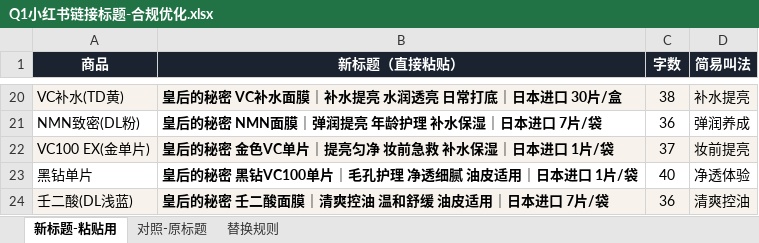
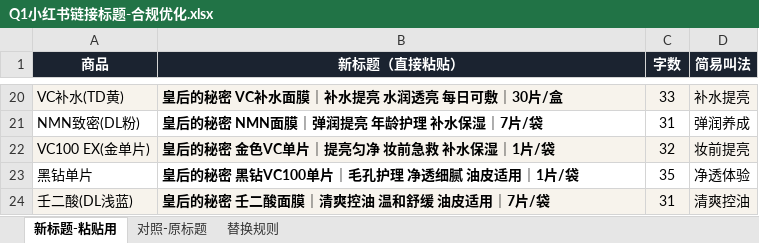
Before and after one commit to caowenwen-boop/-, an Excel workbook: docs/工作/04-营销推广/代运营-Quality1st/Q1小红书链接标题-合规优化.xlsx, sheet 新标题-粘贴用, drawn as a sheet; only a part is shown, gaps mark what is left out; values as stored, in another font and other column widths than the file's, no borders; the diff covers the shown part only; the diff names each change by its address in the sheet, - before the commit and + after, or states it on an @@ line.

```diff
--- a/docs/工作/04-营销推广/代运营-Quality1st/Q1小红书链接标题-合规优化.xlsx (sheet 新标题-粘贴用)
+++ b/docs/工作/04-营销推广/代运营-Quality1st/Q1小红书链接标题-合规优化.xlsx (sheet 新标题-粘贴用)
-B20 (新标题（直接粘贴）): 皇后的秘密 VC补水面膜｜补水提亮 水润透亮 日常打底｜日本进口 30片/盒
+B20 (新标题（直接粘贴）): 皇后的秘密 VC补水面膜｜补水提亮 水润透亮 每日可敷｜30片/盒
-C20 (字数): 38
+C20 (字数): 33
-B21 (新标题（直接粘贴）): 皇后的秘密 NMN面膜｜弹润提亮 年龄护理 补水保湿｜日本进口 7片/袋
+B21 (新标题（直接粘贴）): 皇后的秘密 NMN面膜｜弹润提亮 年龄护理 补水保湿｜7片/袋
-C21 (字数): 36
+C21 (字数): 31
-B22 (新标题（直接粘贴）): 皇后的秘密 金色VC单片｜提亮匀净 妆前急救 补水保湿｜日本进口 1片/袋
+B22 (新标题（直接粘贴）): 皇后的秘密 金色VC单片｜提亮匀净 妆前急救 补水保湿｜1片/袋
-C22 (字数): 37
+C22 (字数): 32
-B23 (新标题（直接粘贴）): 皇后的秘密 黑钻VC100单片｜毛孔护理 净透细腻 油皮适用｜日本进口 1片/袋
+B23 (新标题（直接粘贴）): 皇后的秘密 黑钻VC100单片｜毛孔护理 净透细腻 油皮适用｜1片/袋
-C23 (字数): 40
+C23 (字数): 35
-B24 (新标题（直接粘贴）): 皇后的秘密 壬二酸面膜｜清爽控油 温和舒缓 油皮适用｜日本进口 7片/袋
+B24 (新标题（直接粘贴）): 皇后的秘密 壬二酸面膜｜清爽控油 温和舒缓 油皮适用｜7片/袋
-C24 (字数): 36
+C24 (字数): 31
```
Also changed, not shown: 36 edited cells elsewhere in this sheet, sheet 对照-原标题, sheet 替换规则, 2 other files.
